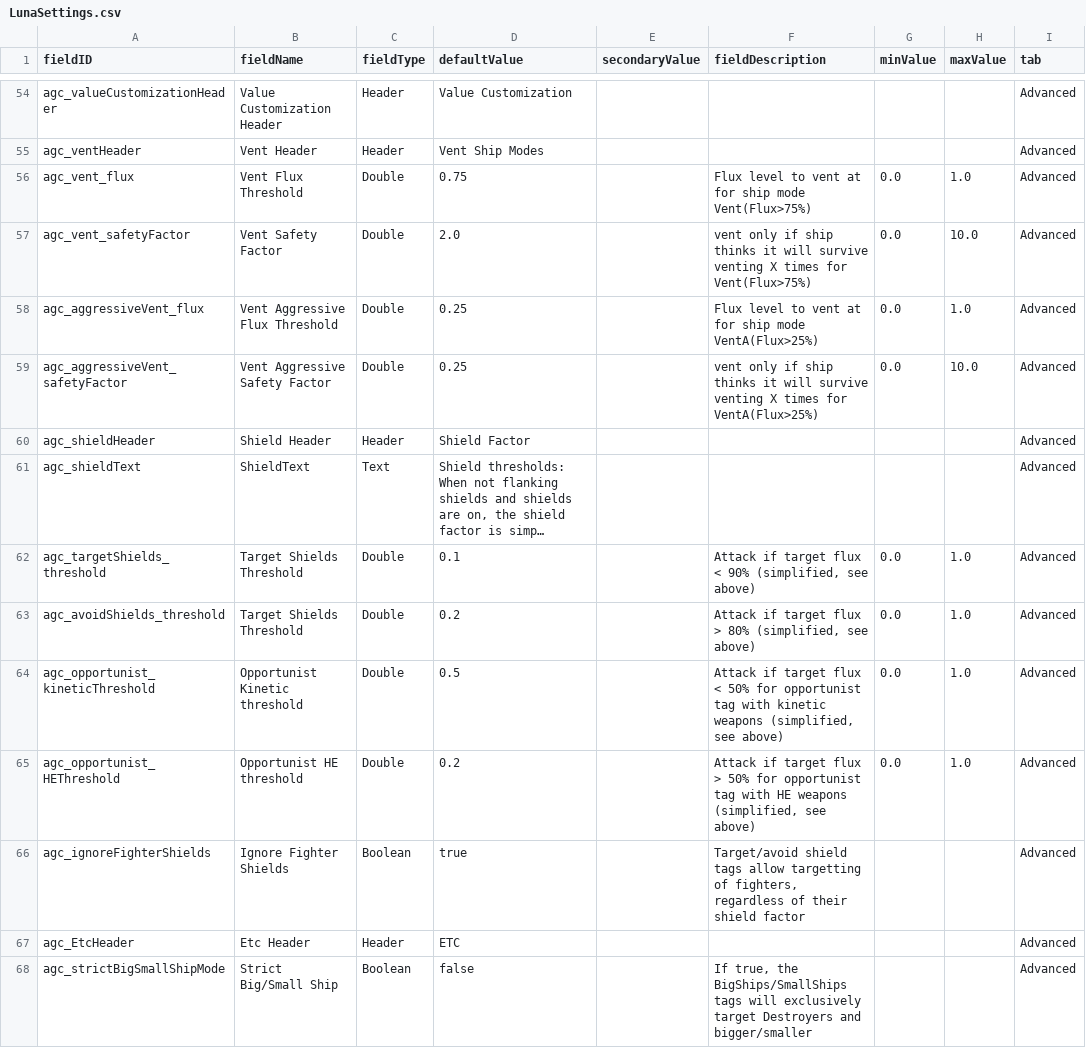
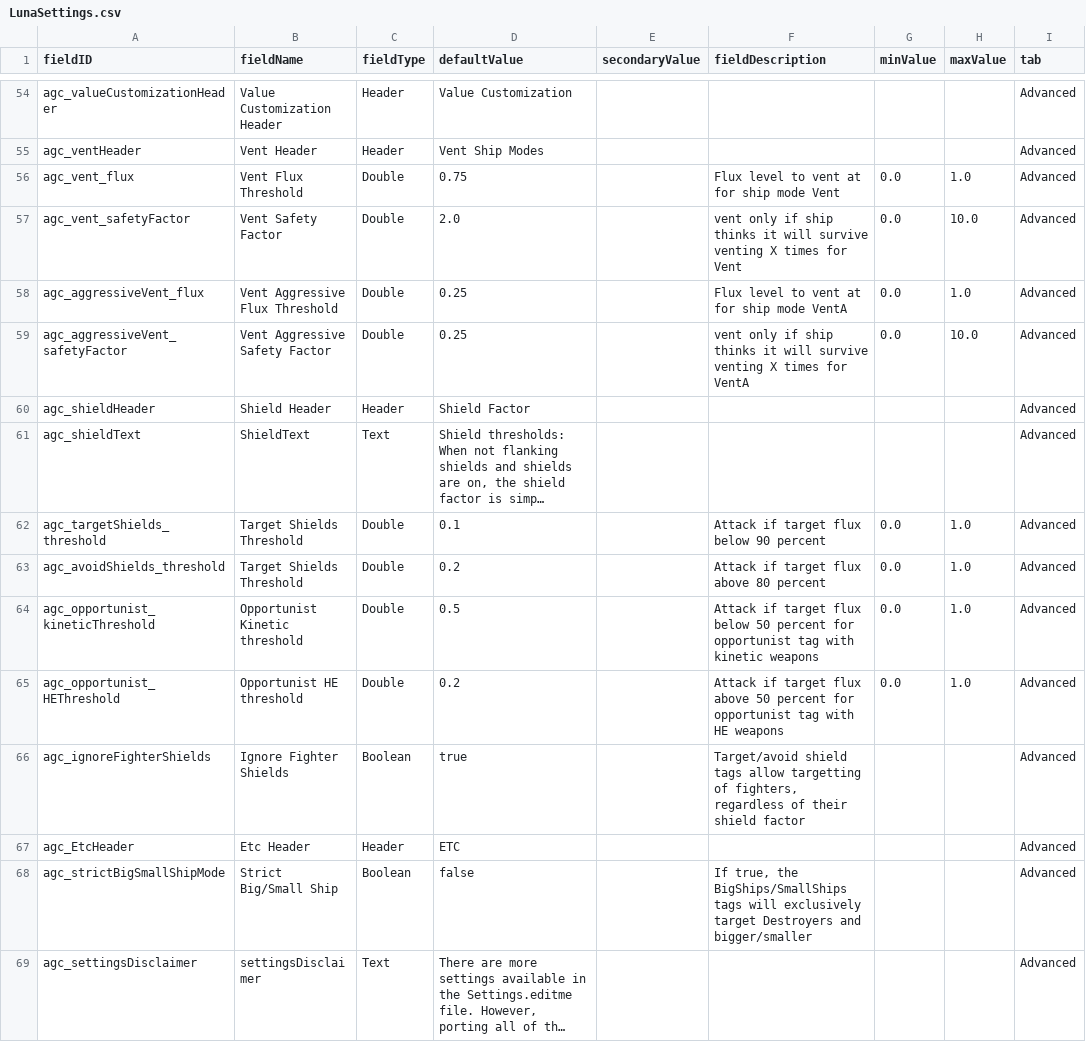
Before and after one commit to DesperatePeter/starsector-advanced-weapon-control, a CSV file: data/config/LunaSettings.csv, drawn as a sheet; only a part is shown, gaps mark what is left out; the shorter side is filled out with more unchanged rows; long unchanged cells end in …; the diff names each change by its address in the sheet, - before the commit and + after, or states it on an @@ line.

Commit message:
- 1.17.1: hotfix fix: Crash when accessing advanced setting tab in LunaSettings

```diff
--- a/data/config/LunaSettings.csv
+++ b/data/config/LunaSettings.csv
-F56 (fieldDescription): Flux level to vent at for ship mode Vent(Flux>75%)
+F56 (fieldDescription): Flux level to vent at for ship mode Vent
-F57 (fieldDescription): …times for Vent(Flux>75%)
+F57 (fieldDescription): …times for Vent
-F58 (fieldDescription): …ship mode VentA(Flux>25%)
+F58 (fieldDescription): …ship mode VentA
-F59 (fieldDescription): …times for VentA(Flux>25%)
+F59 (fieldDescription): …times for VentA
-F62 (fieldDescription): Attack if target flux < 90% (simplified, see above)
+F62 (fieldDescription): Attack if target flux below 90 percent
-F63 (fieldDescription): Attack if target flux > 80% (simplified, see above)
+F63 (fieldDescription): Attack if target flux above 80 percent
-F64 (fieldDescription): …target flux < 50% for opportunist tag with kinetic weapons (simplified, see above)
+F64 (fieldDescription): …target flux below 50 percent for opportunist tag with kinetic weapons
-F65 (fieldDescription): …target flux > 50% for opportunist tag with HE weapons (simplified, see above)
+F65 (fieldDescription): …target flux above 50 percent for opportunist tag with HE weapons
```
Also changed, not shown: 8 other files.
